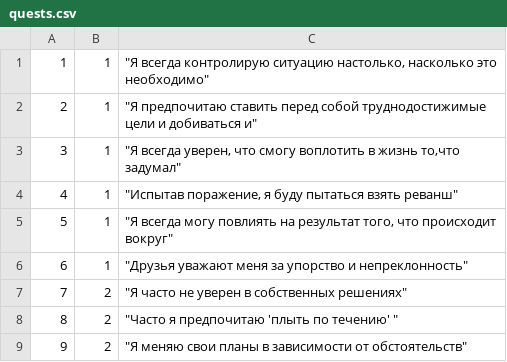
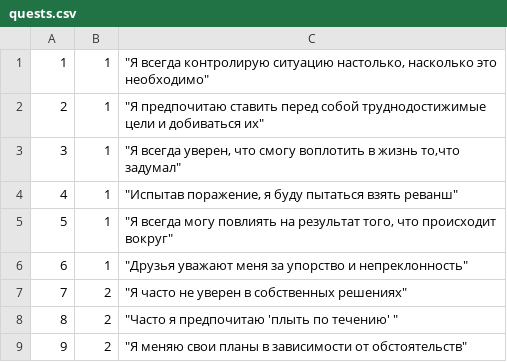
Before and after one commit to SonyaSot/test, a CSV file: quests.csv, drawn as a sheet; only a part is shown.

Commit message:
Update quests.csv

```diff
--- a/quests.csv
+++ b/quests.csv
@@ -1,3 +1,3 @@
 1,1,"""Я всегда контролирую ситуацию настолько, насколько это необходимо"""
-2,1,"""Я предпочитаю ставить перед собой труднодостижимые цели и добиваться и"""
+2,1,"""Я предпочитаю ставить перед собой труднодостижимые цели и добиваться их"""
 3,1,"""Я всегда уверен, что смогу воплотить в жизнь то,что задумал"""
```
